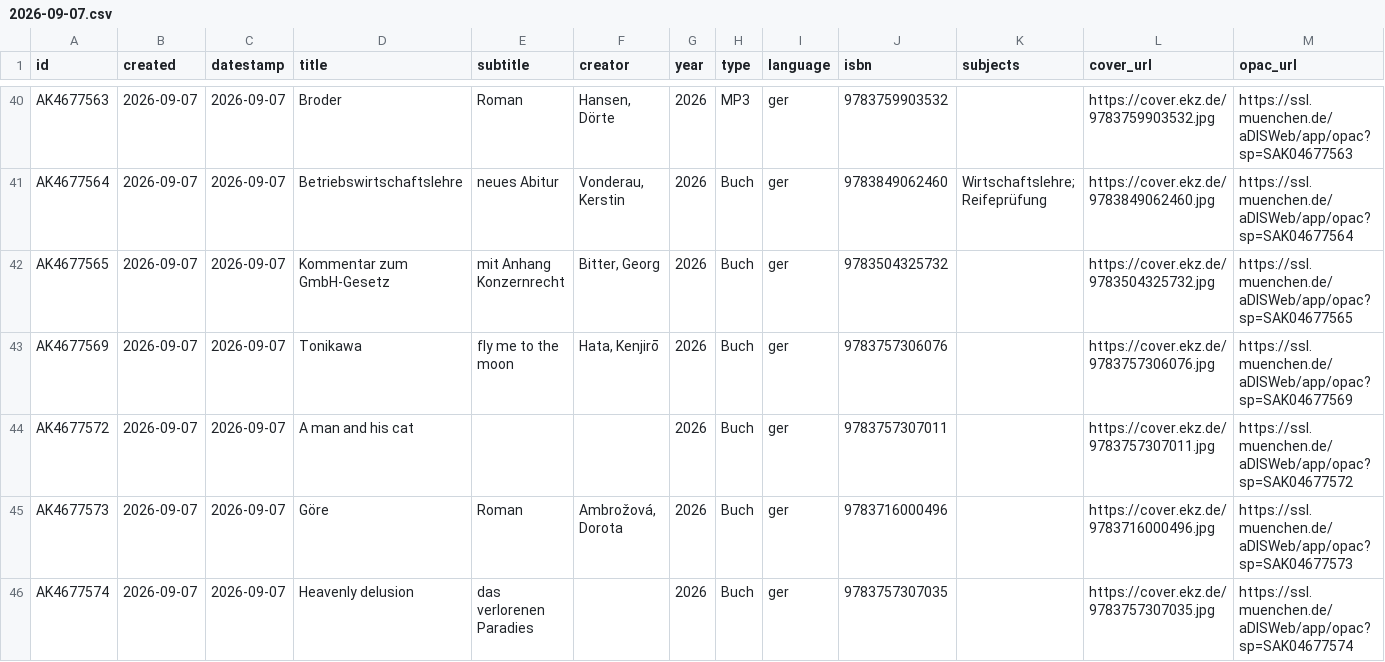
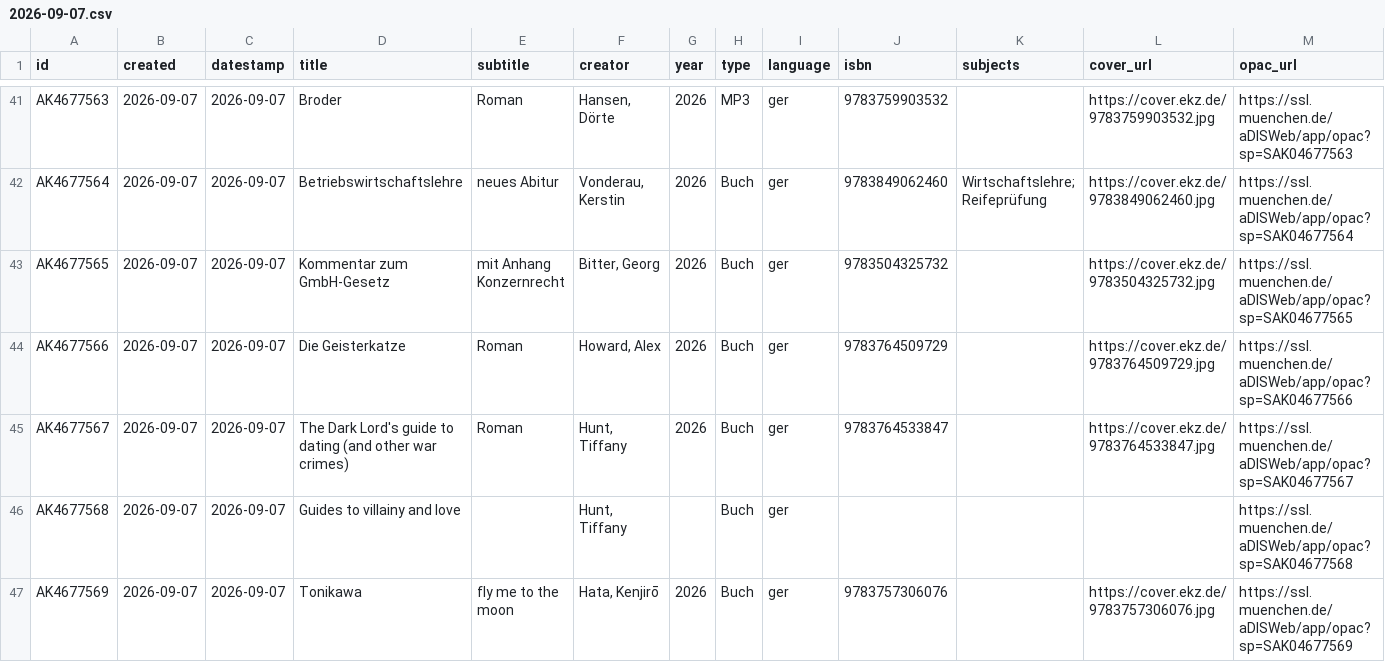
Before and after one commit to heibie/openbibmuc.de, a CSV file: data/neuzugaenge/2026-09-07.csv, drawn as a sheet; only a part is shown, gaps mark what is left out; the shorter side is filled out with more unchanged rows; the diff covers the shown part only.

```diff
--- a/data/neuzugaenge/2026-09-07.csv
+++ b/data/neuzugaenge/2026-09-07.csv
@@ -42,2 +43,5 @@ AK4677564,2026-09-07,2026-09-07,Betriebswirtschaftslehre,neues Abitur,"Vonderau,
 AK4677565,2026-09-07,2026-09-07,Kommentar zum GmbH-Gesetz,mit Anhang Konzernrecht,"Bitter, Georg",2026,Buch,ger,9783504325732,,https://cover.ekz.de/9783504325732.jpg,https://ssl.muenchen.de/aDISWeb/app/opac?sp=SAK04677565
+AK4677566,2026-09-07,2026-09-07,Die Geisterkatze,Roman,"Howard, Alex",2026,Buch,ger,9783764509729,,https://cover.ekz.de/9783764509729.jpg,https://ssl.muenchen.de/aDISWeb/app/opac?sp=SAK04677566
+AK4677567,2026-09-07,2026-09-07,The Dark Lord's guide to dating (and other war crimes),Roman,"Hunt, Tiffany",2026,Buch,ger,9783764533847,,https://cover.ekz.de/9783764533847.jpg,https://ssl.muenchen.de/aDISWeb/app/opac?sp=SAK04677567
+AK4677568,2026-09-07,2026-09-07,Guides to villainy and love,,"Hunt, Tiffany",,Buch,ger,,,,https://ssl.muenchen.de/aDISWeb/app/opac?sp=SAK04677568
 AK4677569,2026-09-07,2026-09-07,Tonikawa,fly me to the moon,"Hata, Kenjirō",2026,Buch,ger,9783757306076,,https://cover.ekz.de/9783757306076.jpg,https://ssl.muenchen.de/aDISWeb/app/opac?sp=SAK04677569
```
Also changed, not shown: 3 added rows elsewhere in this file, data/neuzugaenge/2026-09-01.csv, data/neuzugaenge/2026-09-04.csv, 5 other files.
